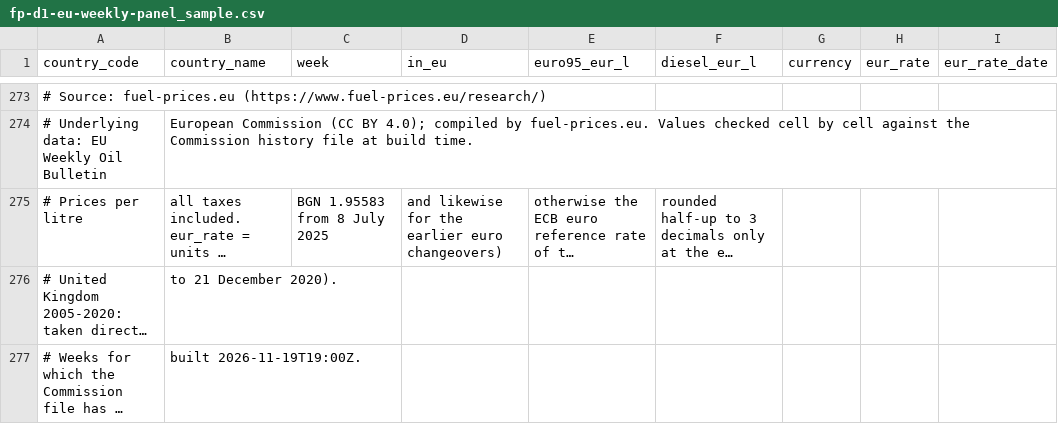
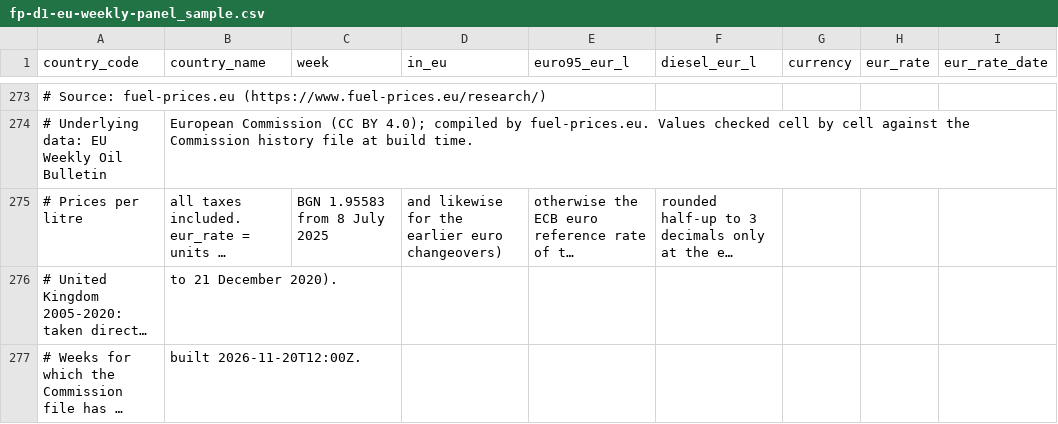
Before and after one commit to fuel-prices-eu/european-fuel-prices, a CSV file: sample/fp-d1-eu-weekly-panel_sample.csv, drawn as a sheet; only a part is shown, gaps mark what is left out; long unchanged cells end in …; the diff names each change by its address in the sheet, - before the commit and + after, or states it on an @@ line.

```diff
--- a/sample/fp-d1-eu-weekly-panel_sample.csv
+++ b/sample/fp-d1-eu-weekly-panel_sample.csv
-B277 (country_name): built 2026-11-19T19:00Z.
+B277 (country_name): built 2026-11-20T12:00Z.
```
Also changed, not shown: sample/fp-d1-eu-weighted-average_sample.csv, sample/fp-d2-national-daily_sample.csv, 6 other files.
